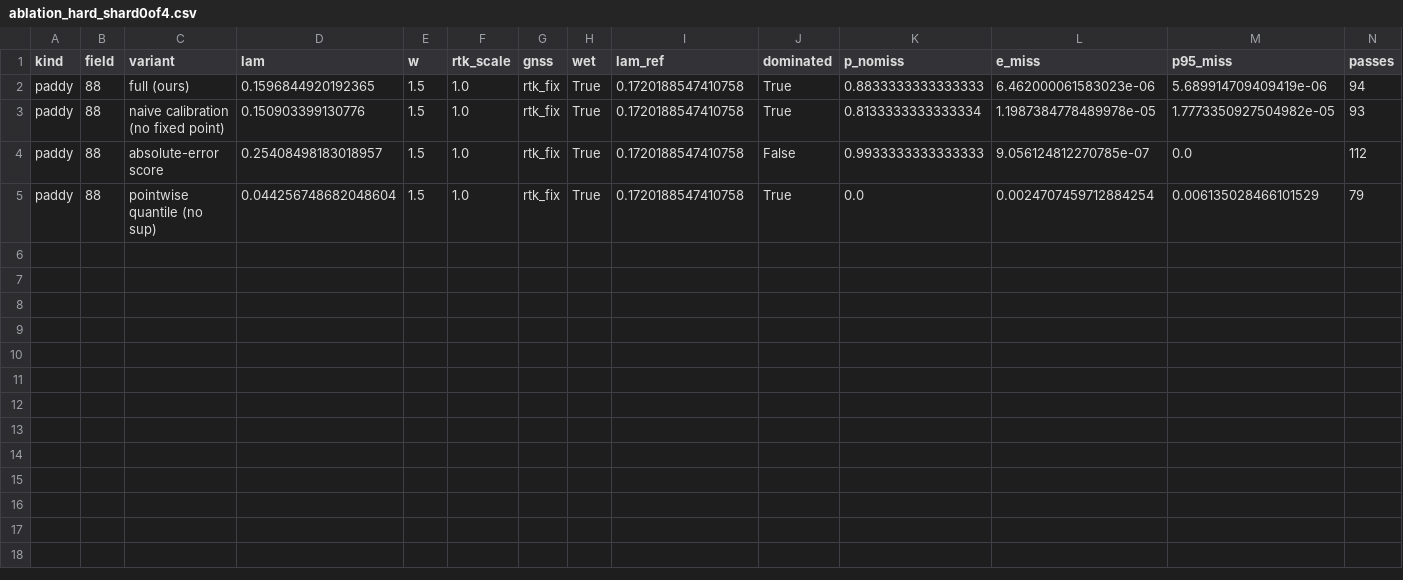
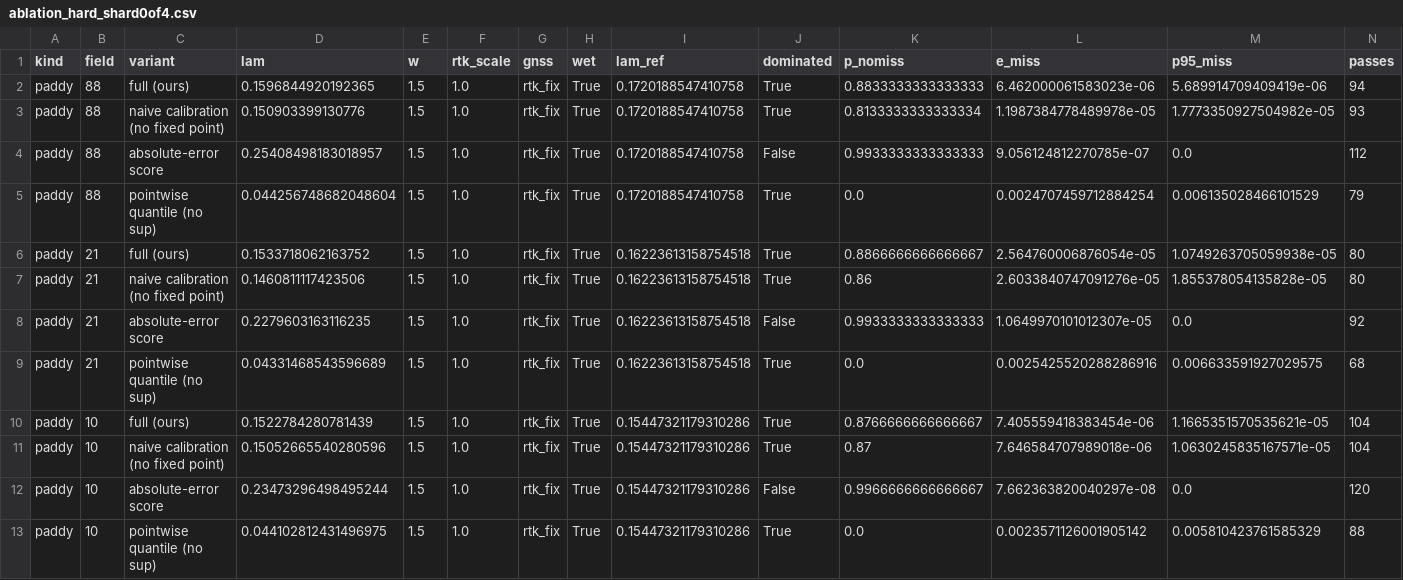
Before and after one commit to michaeln2026j-ops/11111, a CSV file: results/ablation_hard_shard0of4.csv, drawn as a sheet; only a part is shown; rows hold the shown columns only; the diff names each change by its address in the sheet, - before the commit and + after, or states it on an @@ line.

```diff
--- a/results/ablation_hard_shard0of4.csv
+++ b/results/ablation_hard_shard0of4.csv
+row 6: paddy | 21 | full (ours) | 0.1533718062163752 | 1.5 | 1.0 | rtk_fix | True | 0.16223613158754518 | True | 0.8866666666666667 | 2.564760006876054e-05 | 1.0749263705059938e-05 | 80
+row 7: paddy | 21 | naive calibration (no fixed point) | 0.1460811117423506 | 1.5 | 1.0 | rtk_fix | True | 0.16223613158754518 | True | 0.86 | 2.6033840747091276e-05 | 1.855378054135828e-05 | 80
+row 8: paddy | 21 | absolute-error score | 0.2279603163116235 | 1.5 | 1.0 | rtk_fix | True | 0.16223613158754518 | False | 0.9933333333333333 | 1.0649970101012307e-05 | 0.0 | 92
+row 9: paddy | 21 | pointwise quantile (no sup) | 0.04331468543596689 | 1.5 | 1.0 | rtk_fix | True | 0.16223613158754518 | True | 0.0 | 0.0025425520288286916 | 0.006633591927029575 | 68
+row 10: paddy | 10 | full (ours) | 0.1522784280781439 | 1.5 | 1.0 | rtk_fix | True | 0.15447321179310286 | True | 0.8766666666666667 | 7.405559418383454e-06 | 1.1665351570535621e-05 | 104
+row 11: paddy | 10 | naive calibration (no fixed point) | 0.15052665540280596 | 1.5 | 1.0 | rtk_fix | True | 0.15447321179310286 | True | 0.87 | 7.646584707989018e-06 | 1.0630245835167571e-05 | 104
+row 12: paddy | 10 | absolute-error score | 0.23473296498495244 | 1.5 | 1.0 | rtk_fix | True | 0.15447321179310286 | False | 0.9966666666666667 | 7.662363820040297e-08 | 0.0 | 120
+row 13: paddy | 10 | pointwise quantile (no sup) | 0.044102812431496975 | 1.5 | 1.0 | rtk_fix | True | 0.15447321179310286 | True | 0.0 | 0.0023571126001905142 | 0.005810423761585329 | 88
```
Also changed, not shown: results/ablation_hard_shard1of4.csv, results/ablation_hard_shard2of4.csv, 38 other files.
